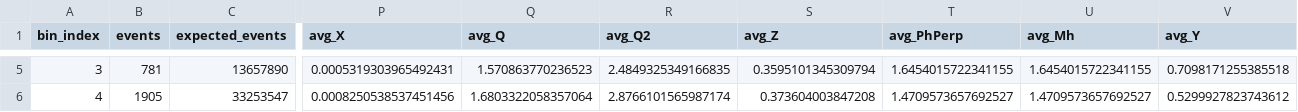
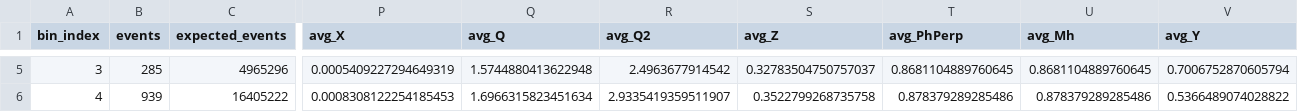
Before and after one commit to Gregtom3/eic-legacy-greg, a CSV file: analysis/yorgo/injectout/Dihadron/10x166/EarlyScience/Helium3/X/ALL_INJECTION_RESULTS.csv, drawn as a sheet; only a part is shown, gaps mark what is left out; the diff covers the shown part only; the diff names each change by its address in the sheet, - before the commit and + after, or states it on an @@ line.

```diff
--- a/analysis/yorgo/injectout/Dihadron/10x166/EarlyScience/Helium3/X/ALL_INJECTION_RESULTS.csv
+++ b/analysis/yorgo/injectout/Dihadron/10x166/EarlyScience/Helium3/X/ALL_INJECTION_RESULTS.csv
-B5 (events): 781
+B5 (events): 285
-C5 (expected_events): 13657890
+C5 (expected_events): 4965296
-P5 (avg_X): 0.0005319303965492431
+P5 (avg_X): 0.0005409227294649319
-Q5 (avg_Q): 1.570863770236523
+Q5 (avg_Q): 1.5744880413622948
-R5 (avg_Q2): 2.4849325349166835
+R5 (avg_Q2): 2.4963677914542
-S5 (avg_Z): 0.3595101345309794
+S5 (avg_Z): 0.32783504750757037
-T5 (avg_PhPerp): 1.6454015722341155
+T5 (avg_PhPerp): 0.8681104889760645
-U5 (avg_Mh): 1.6454015722341155
+U5 (avg_Mh): 0.8681104889760645
-V5 (avg_Y): 0.7098171255385518
+V5 (avg_Y): 0.7006752870605794
-B6 (events): 1905
+B6 (events): 939
-C6 (expected_events): 33253547
+C6 (expected_events): 16405222
-P6 (avg_X): 0.0008250538537451456
+P6 (avg_X): 0.0008308122254185453
-Q6 (avg_Q): 1.6803322058357064
+Q6 (avg_Q): 1.6966315823451634
-R6 (avg_Q2): 2.8766101565987174
+R6 (avg_Q2): 2.9335419359511907
-S6 (avg_Z): 0.373604003847208
+S6 (avg_Z): 0.3522799268735758
-T6 (avg_PhPerp): 1.4709573657692527
+T6 (avg_PhPerp): 0.878379289285486
-U6 (avg_Mh): 1.4709573657692527
+U6 (avg_Mh): 0.878379289285486
-V6 (avg_Y): 0.5299927823743612
+V6 (avg_Y): 0.5366489074028822
```
Also changed, not shown: 182 edited cells elsewhere in this file, analysis/yorgo/injectout/Dihadron/10x100/EarlyScience/Proton/X/ALL_INJECTION_RESULTS.csv, 9 other files.
